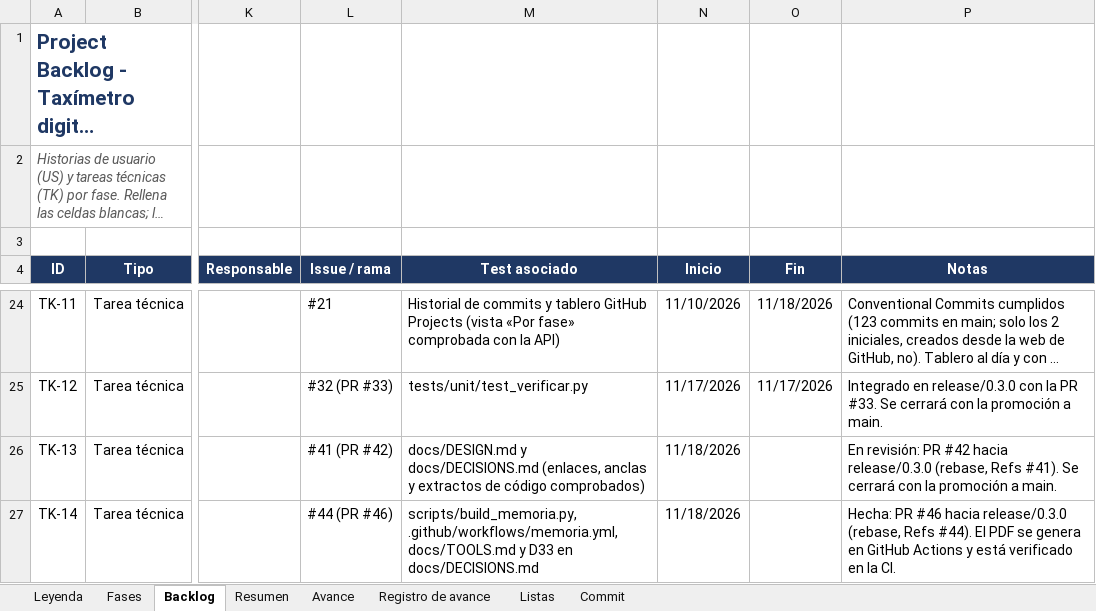
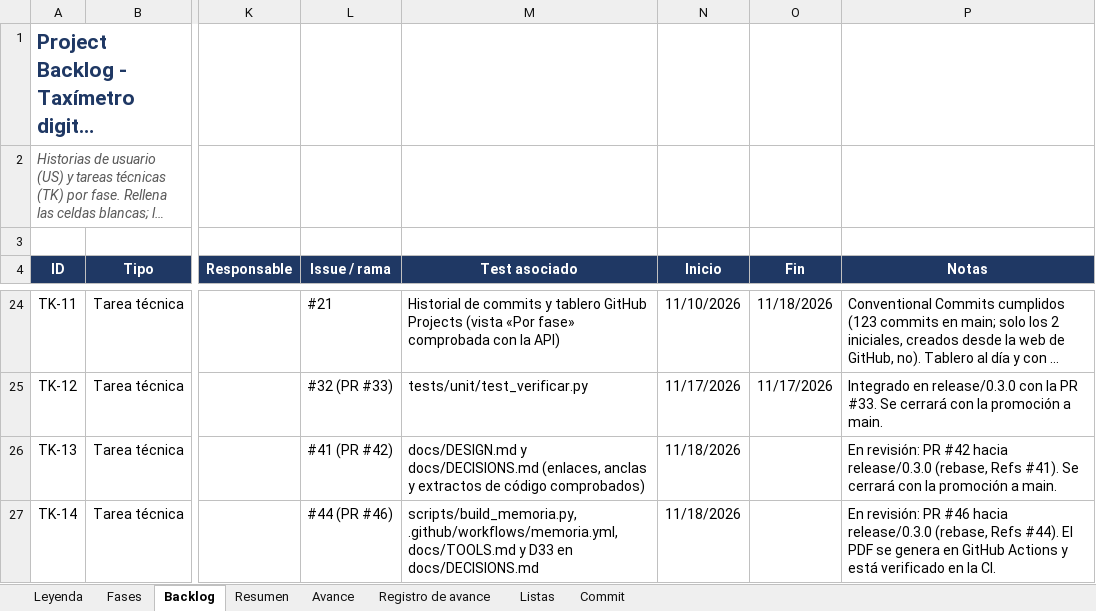
Before and after one commit to josegalindo-aidev/F5-project-py-taximetro, an Excel workbook: docs/project_backlog.xlsx, sheet Backlog, drawn as a sheet; only a part is shown, gaps mark what is left out; long unchanged cells end in …; values as stored, in another font and other column widths than the file's, no borders; conditional formats not drawn; the diff names each change by its address in the sheet, - before the commit and + after, or states it on an @@ line.

Commit message:
docs: el backlog corrige la nota de TK-14 como en revisión
Refs #44

```diff
--- a/docs/project_backlog.xlsx (sheet Backlog)
+++ b/docs/project_backlog.xlsx (sheet Backlog)
-P27 (Notas): Hecha: PR #46…
+P27 (Notas): En revisión: PR #46…
```
Also changed, not shown: sheet Registro de avance.
